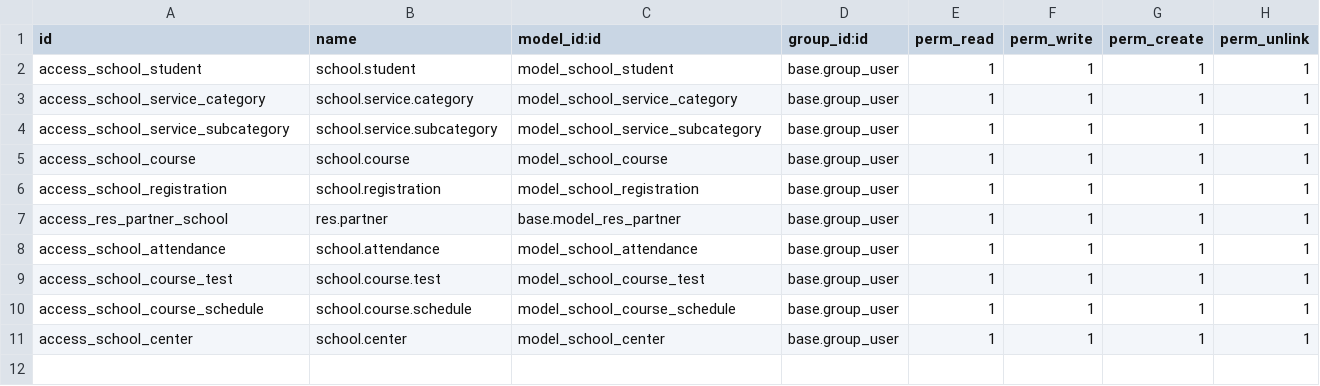
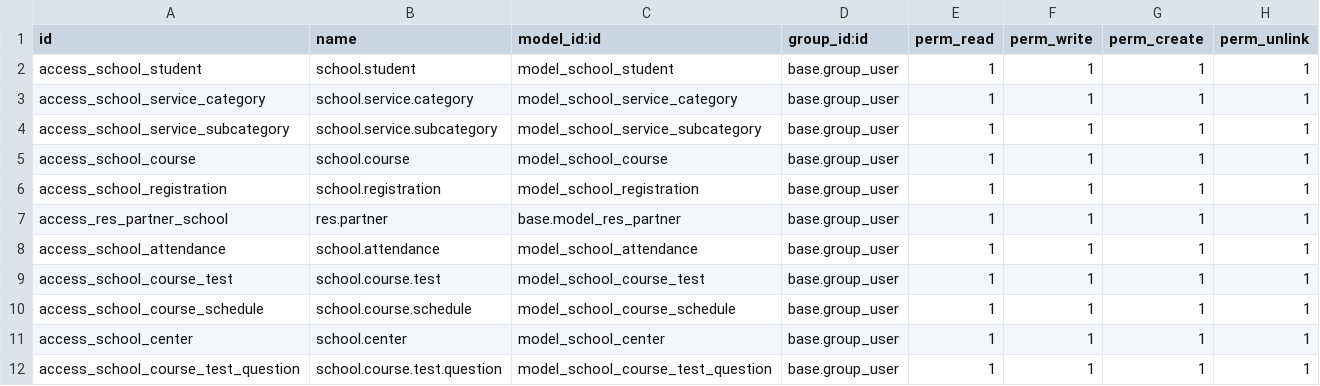
Before and after one commit to S1nju/deploily-odoo, a CSV file: src/school_management_dz/security/ir.model.access.csv, drawn as a sheet.

Commit message:
add multiple tests questions and hard redirect to my parent setup

```diff
--- a/src/school_management_dz/security/ir.model.access.csv
+++ b/src/school_management_dz/security/ir.model.access.csv
@@ -11 +11,2 @@ access_school_course_schedule,school.course.schedule,model_school_course_schedul
 access_school_center,school.center,model_school_center,base.group_user,1,1,1,1
+access_school_course_test_question,school.course.test.question,model_school_course_test_question,base.group_user,1,1,1,1
```
Also changed, not shown: 6 other files.
